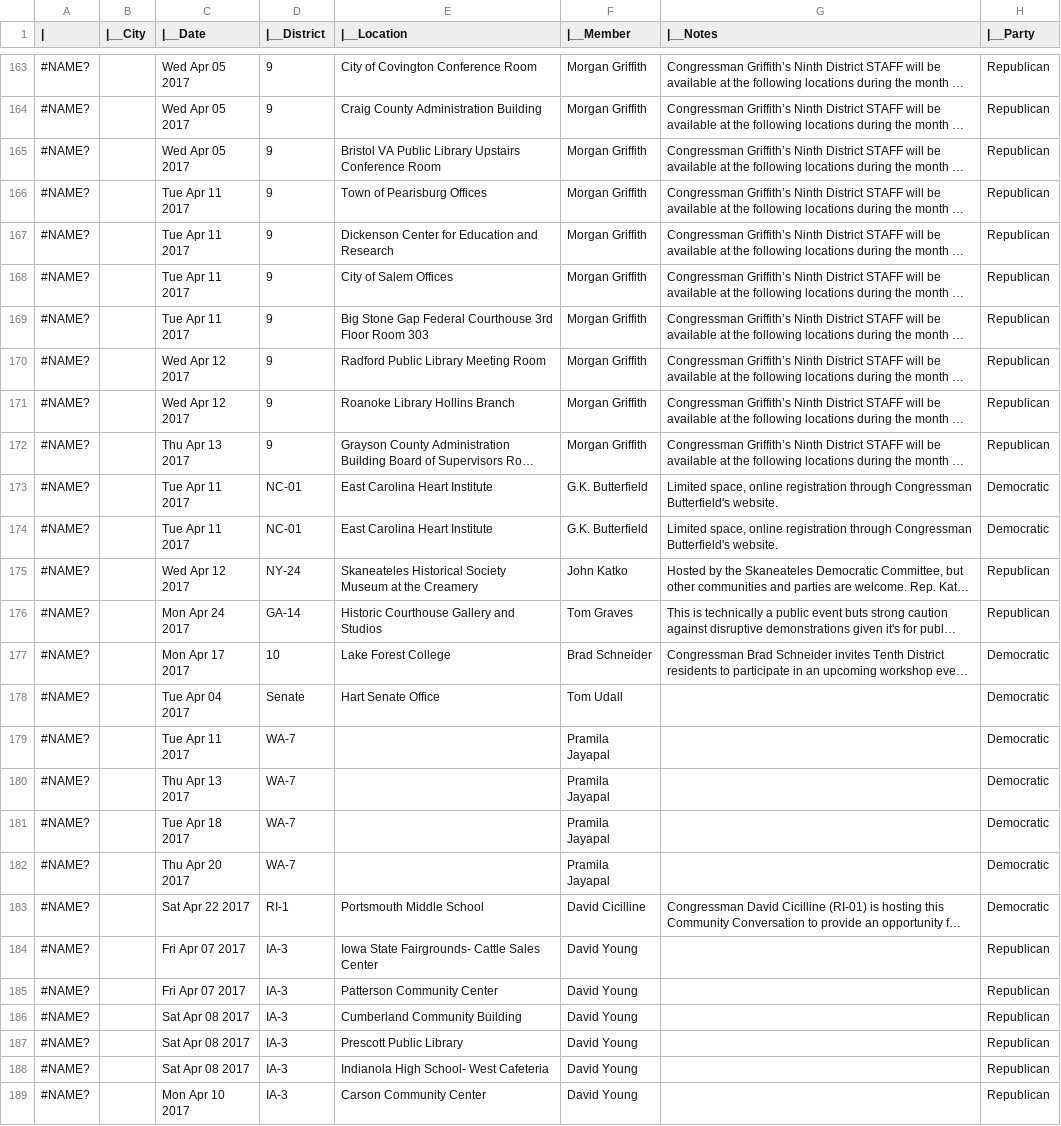
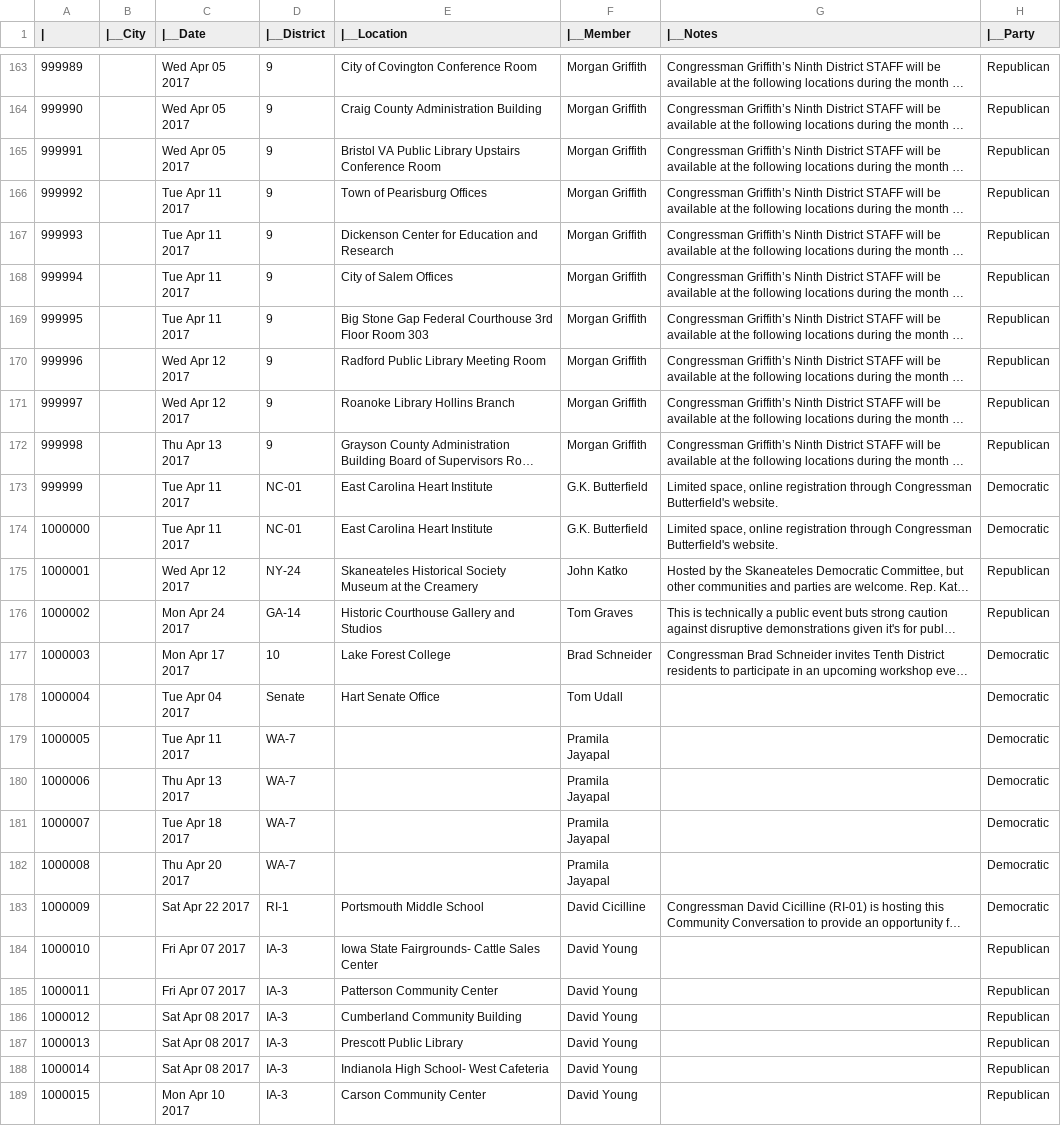
Before and after one commit to saffrydaffry/w210_imwithdata, a CSV file: imwithdata/data/static_data/THP 4-3.csv, drawn as a sheet; only a part is shown, gaps mark what is left out; long unchanged cells end in …; the diff covers the shown part only; the diff names each change by its address in the sheet, - before the commit and + after, or states it on an @@ line.

```diff
--- a/imwithdata/data/static_data/THP 4-3.csv
+++ b/imwithdata/data/static_data/THP 4-3.csv
-A163 (|): #NAME?
+A163 (|): 999989
-A164 (|): #NAME?
+A164 (|): 999990
-A165 (|): #NAME?
+A165 (|): 999991
-A166 (|): #NAME?
+A166 (|): 999992
-A167 (|): #NAME?
+A167 (|): 999993
-A168 (|): #NAME?
+A168 (|): 999994
-A169 (|): #NAME?
+A169 (|): 999995
-A170 (|): #NAME?
+A170 (|): 999996
-A171 (|): #NAME?
+A171 (|): 999997
-A172 (|): #NAME?
+A172 (|): 999998
-A173 (|): #NAME?
+A173 (|): 999999
-A174 (|): #NAME?
+A174 (|): 1000000
-A175 (|): #NAME?
+A175 (|): 1000001
-A176 (|): #NAME?
+A176 (|): 1000002
-A177 (|): #NAME?
+A177 (|): 1000003
-A178 (|): #NAME?
+A178 (|): 1000004
-A179 (|): #NAME?
+A179 (|): 1000005
-A180 (|): #NAME?
+A180 (|): 1000006
-A181 (|): #NAME?
+A181 (|): 1000007
-A182 (|): #NAME?
+A182 (|): 1000008
-A183 (|): #NAME?
+A183 (|): 1000009
-A184 (|): #NAME?
+A184 (|): 1000010
-A185 (|): #NAME?
+A185 (|): 1000011
-A186 (|): #NAME?
+A186 (|): 1000012
-A187 (|): #NAME?
+A187 (|): 1000013
-A188 (|): #NAME?
+A188 (|): 1000014
-A189 (|): #NAME?
+A189 (|): 1000015
```
Also changed, not shown: 108 edited cells elsewhere in this file, 2 other files.
